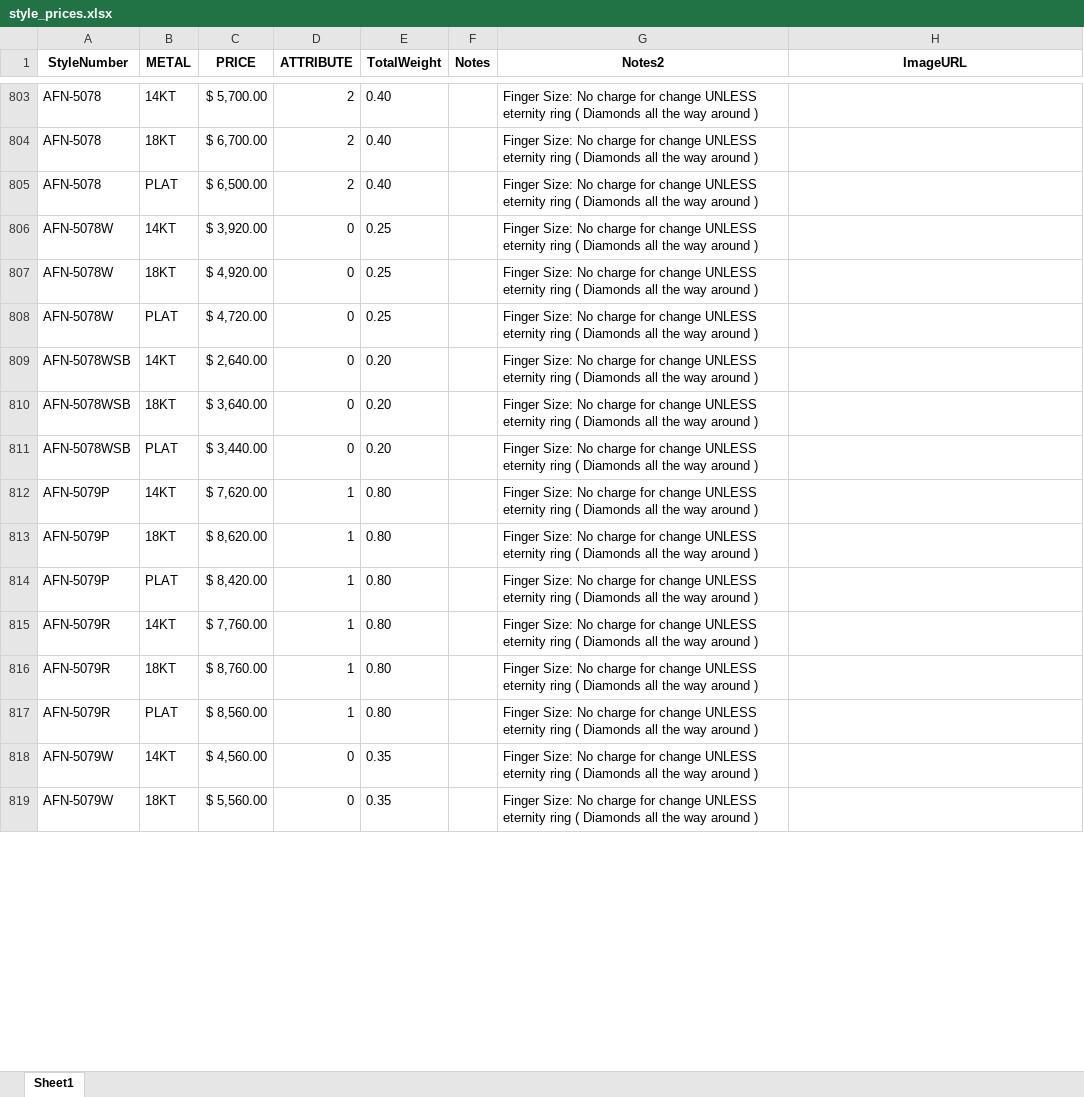
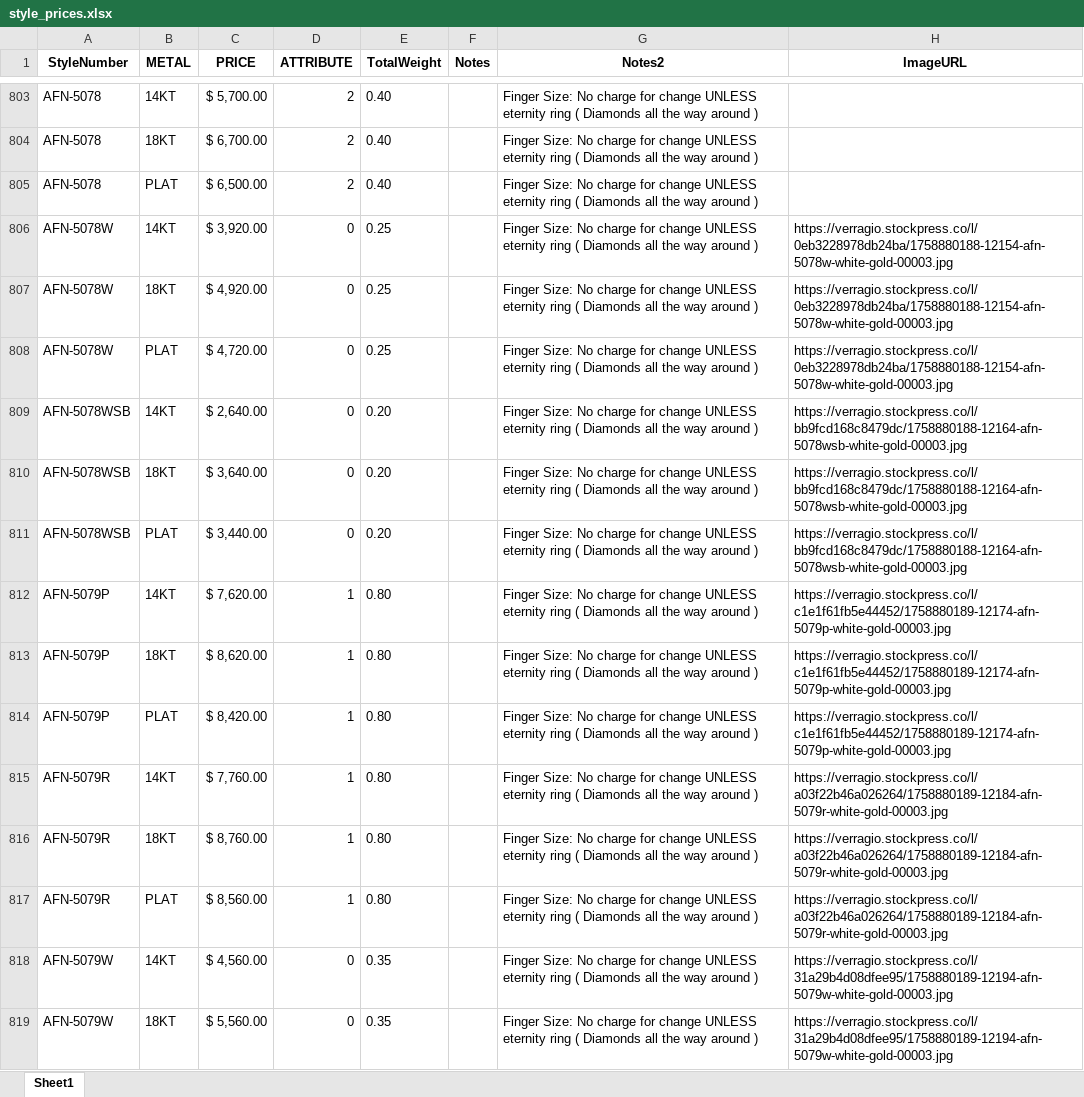
Before and after one commit to KyleVerragio/Bot2, an Excel workbook: style_prices.xlsx, sheet Sheet1, drawn as a sheet; only a part is shown, gaps mark what is left out; values as stored, in another font and other column widths than the file's, no borders; the diff covers the shown part only; the diff names each change by its address in the sheet, - before the commit and + after, or states it on an @@ line.

Commit message:
Add files via upload

```diff
--- a/style_prices.xlsx (sheet Sheet1)
+++ b/style_prices.xlsx (sheet Sheet1)
-H806:H808 (ImageURL): (empty)
+H806:H808 (ImageURL): https://verragio.stockpress.co/l/0eb3228978db24ba/1758880188-12154-afn-5078w-white-gold-00003.jpg
-H809:H811 (ImageURL): (empty)
+H809:H811 (ImageURL): https://verragio.stockpress.co/l/bb9fcd168c8479dc/1758880188-12164-afn-5078wsb-white-gold-00003.jpg
-H812:H814 (ImageURL): (empty)
+H812:H814 (ImageURL): https://verragio.stockpress.co/l/c1e1f61fb5e44452/1758880189-12174-afn-5079p-white-gold-00003.jpg
-H815:H817 (ImageURL): (empty)
+H815:H817 (ImageURL): https://verragio.stockpress.co/l/a03f22b46a026264/1758880189-12184-afn-5079r-white-gold-00003.jpg
-H818:H819 (ImageURL): (empty)
+H818:H819 (ImageURL): https://verragio.stockpress.co/l/31a29b4d08dfee95/1758880189-12194-afn-5079w-white-gold-00003.jpg
```
Also changed, not shown: 1149 edited cells elsewhere in this sheet.
